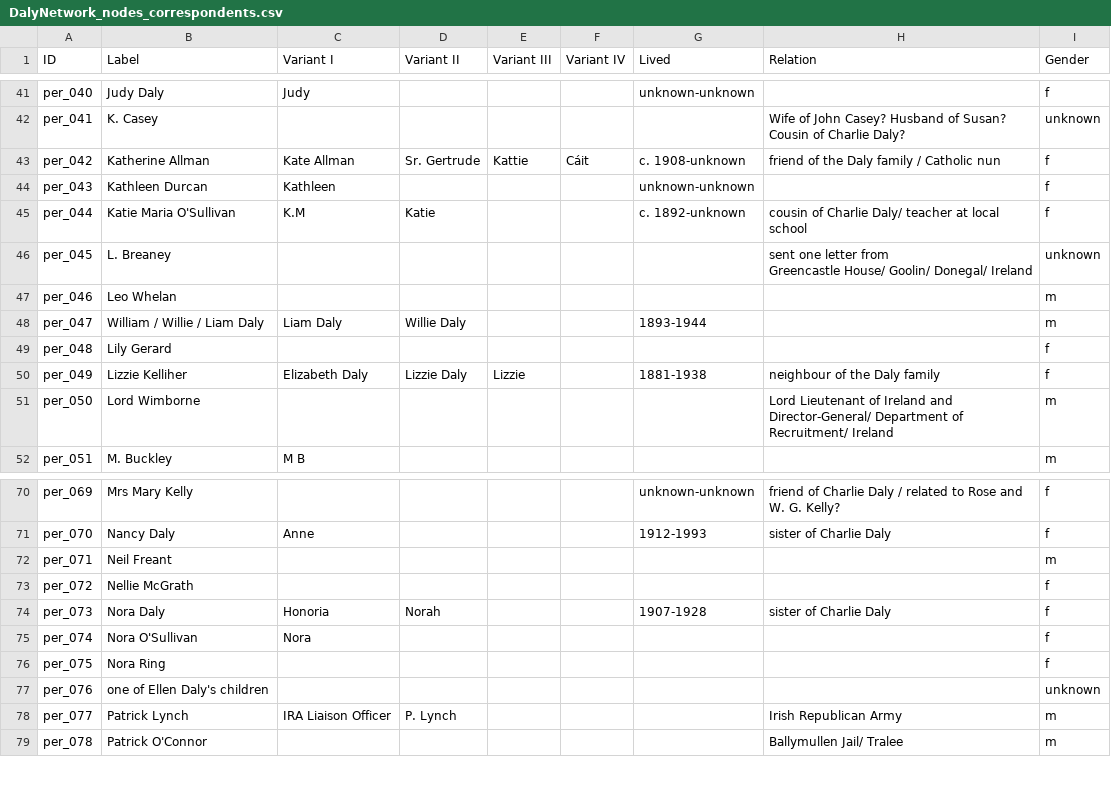
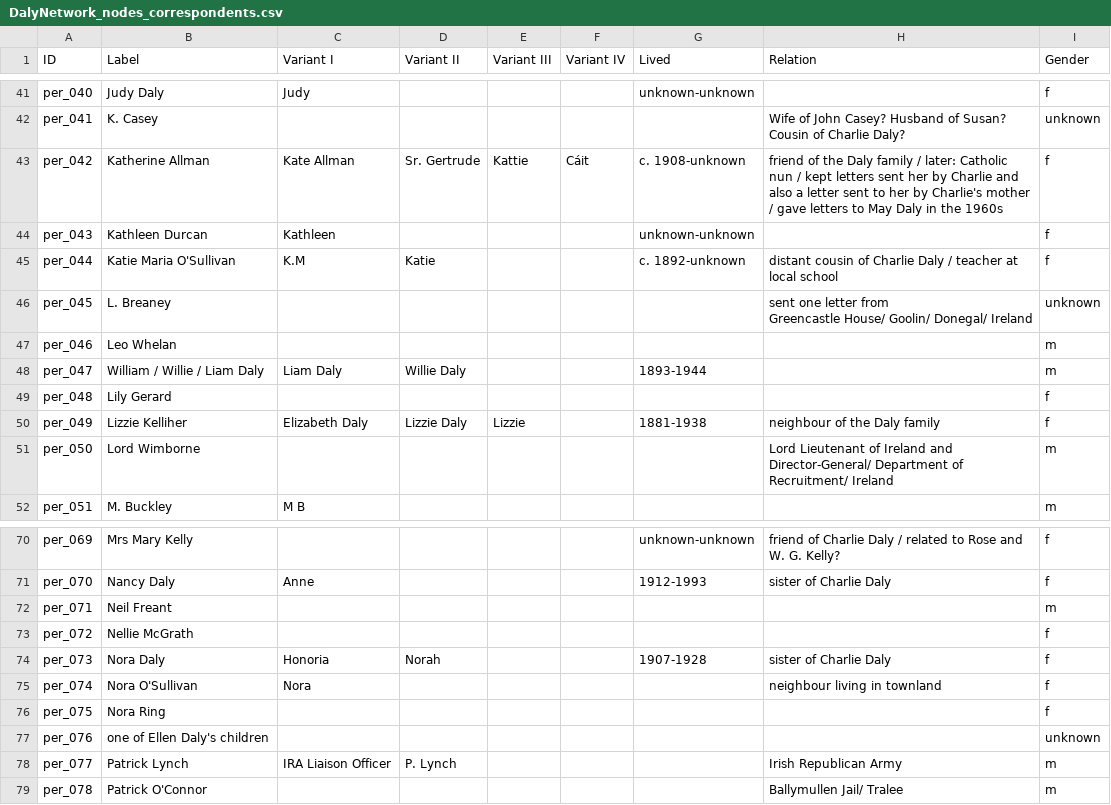
Before and after one commit to MonikaBarget/FeministDH, a CSV file: DalyNetwork_nodes_correspondents.csv, drawn as a sheet; only a part is shown, gaps mark what is left out.

Commit message:
biographic info updated

```diff
--- a/DalyNetwork_nodes_correspondents.csv
+++ b/DalyNetwork_nodes_correspondents.csv
@@ -42,5 +42,5 @@ per_040,Judy Daly,Judy,,,,unknown-unknown,,f,,,,,,,,,,,,,,,,,
 per_041,K. Casey,,,,,,Wife of John Casey? Husband of Susan? Cousin of Charlie Daly?,unknown,,,,,,,,,,,,,,,,,
-per_042,Katherine Allman,Kate Allman,Sr. Gertrude,Kattie,Cáit,c. 1908-unknown,friend of the Daly family / Catholic nun,f,,,,,,,,,,,,,,,,,
+per_042,Katherine Allman,Kate Allman,Sr. Gertrude,Kattie,Cáit,c. 1908-unknown,friend of the Daly family / later: Catholic nun / kept letters sent her by Charlie and also a letter sent to her by Charlie's mother / gave letters to May Daly in the 1960s,f,,,,,,,,,,,,,,,,,
 per_043,Kathleen Durcan,Kathleen,,,,unknown-unknown,,f,,,,,,,,,,,,,,,,,
-per_044,Katie Maria O'Sullivan,K.M,Katie,,,c. 1892-unknown,cousin of Charlie Daly/ teacher at local school,f,,,,,,,,,,,,,,,,,
+per_044,Katie Maria O'Sullivan,K.M,Katie,,,c. 1892-unknown, distant cousin of Charlie Daly / teacher at local school,f,,,,,,,,,,,,,,,,,
 per_045,L.  Breaney,,,,,,"sent one letter from
@@ -75,3 +75,3 @@ per_072,Nellie McGrath,,,,,,,f,,,,,,,,,,,,,,,,,
 per_073,Nora Daly,Honoria,Norah,,,1907-1928,sister of Charlie Daly,f,,,,,,,,,,,,,,,,,
-per_074,Nora O'Sullivan,Nora,,,,,,f,,,,,,,,,,,,,,,,,
+per_074,Nora O'Sullivan,Nora,,,,, neighbour living in townland,f,,,,,,,,,,,,,,,,,
 per_075,Nora Ring,,,,,,,f,,,,,,,,,,,,,,,,,
```
